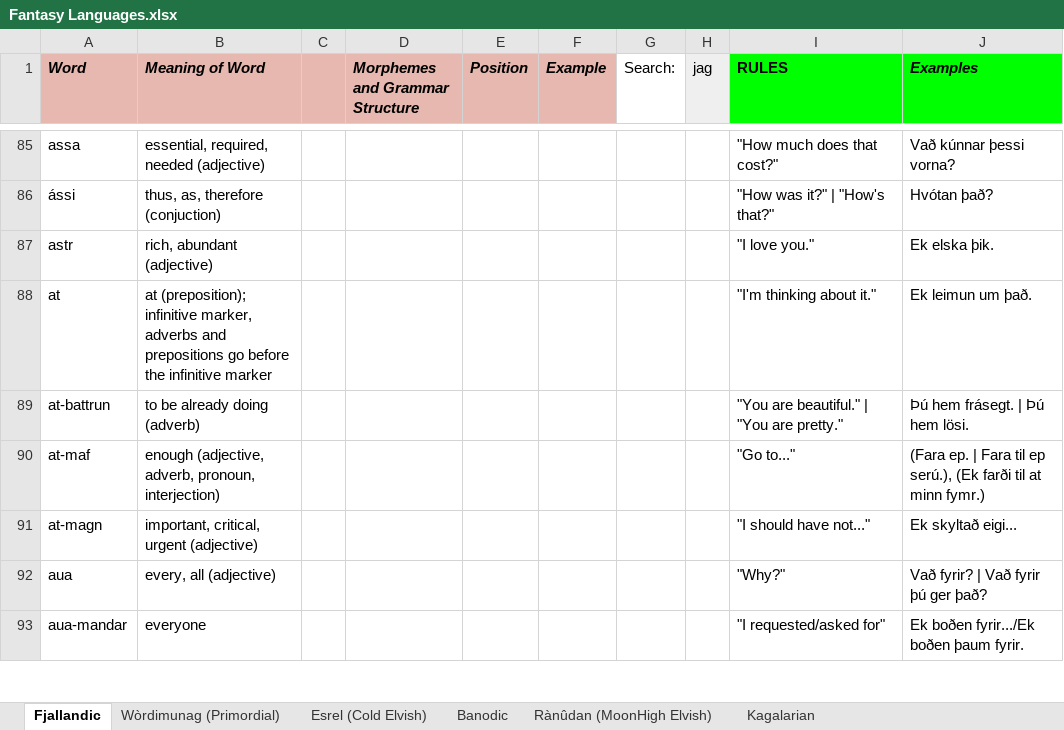
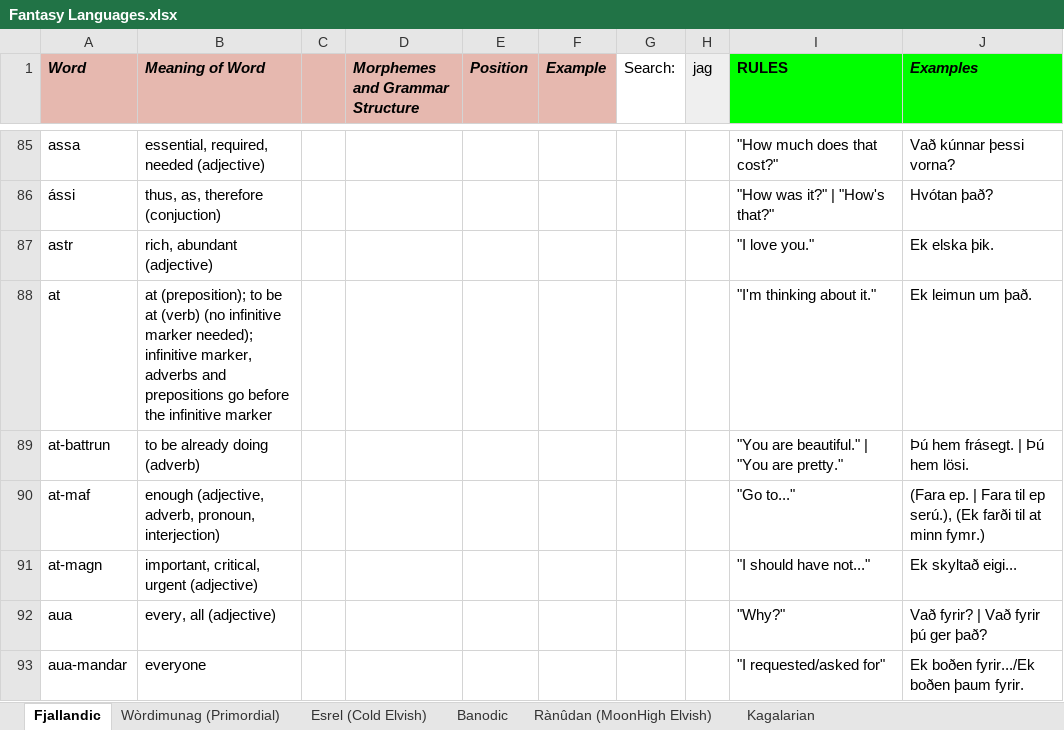
Before and after one commit to Oneo64/Auldworlde, an Excel workbook: Literature/Languages/Fantasy Languages.xlsx, sheet Fjallandic, drawn as a sheet; only a part is shown, gaps mark what is left out; values as stored, in another font and other column widths than the file's, no borders; charts and pictures not drawn; the diff names each change by its address in the sheet, - before the commit and + after, or states it on an @@ line.

Commit message:
Update Fantasy Languages.xlsx

```diff
--- a/Literature/Languages/Fantasy Languages.xlsx (sheet Fjallandic)
+++ b/Literature/Languages/Fantasy Languages.xlsx (sheet Fjallandic)
-B88 (Meaning of Word): at (preposition); infinitive marker,…
+B88 (Meaning of Word): at (preposition); to be at (verb) (no infinitive marker needed); infinitive marker,…
```
